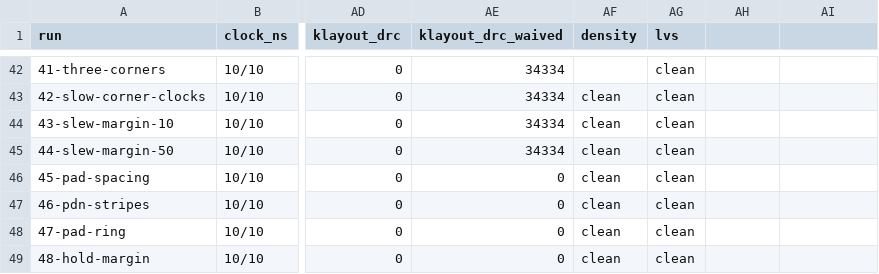
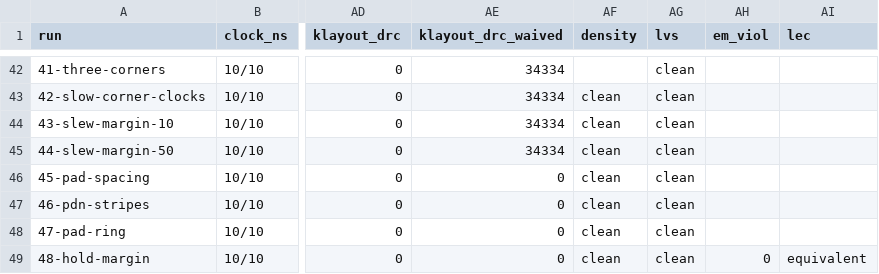
Before and after one commit to SymonSaroar/sky130-riscv-soc, a CSV file: reports/metrics.csv, drawn as a sheet; only a part is shown, gaps mark what is left out; the diff names each change by its address in the sheet, - before the commit and + after, or states it on an @@ line.

Commit message:
update journal with the fab checks
The routed netlist is proven equivalent, the power grid stays within its current
limits, every layer is filled, and the GDS passes the PDK's checks with nothing
waived.

```diff
--- a/reports/metrics.csv
+++ b/reports/metrics.csv
-AH1: (empty)
+AH1: em_viol
-AI1: (empty)
+AI1: lec
-AH49 (em_viol): (empty)
+AH49 (em_viol): 0
-AI49 (lec): (empty)
+AI49 (lec): equivalent
```
Also changed, not shown: 7 other files.
